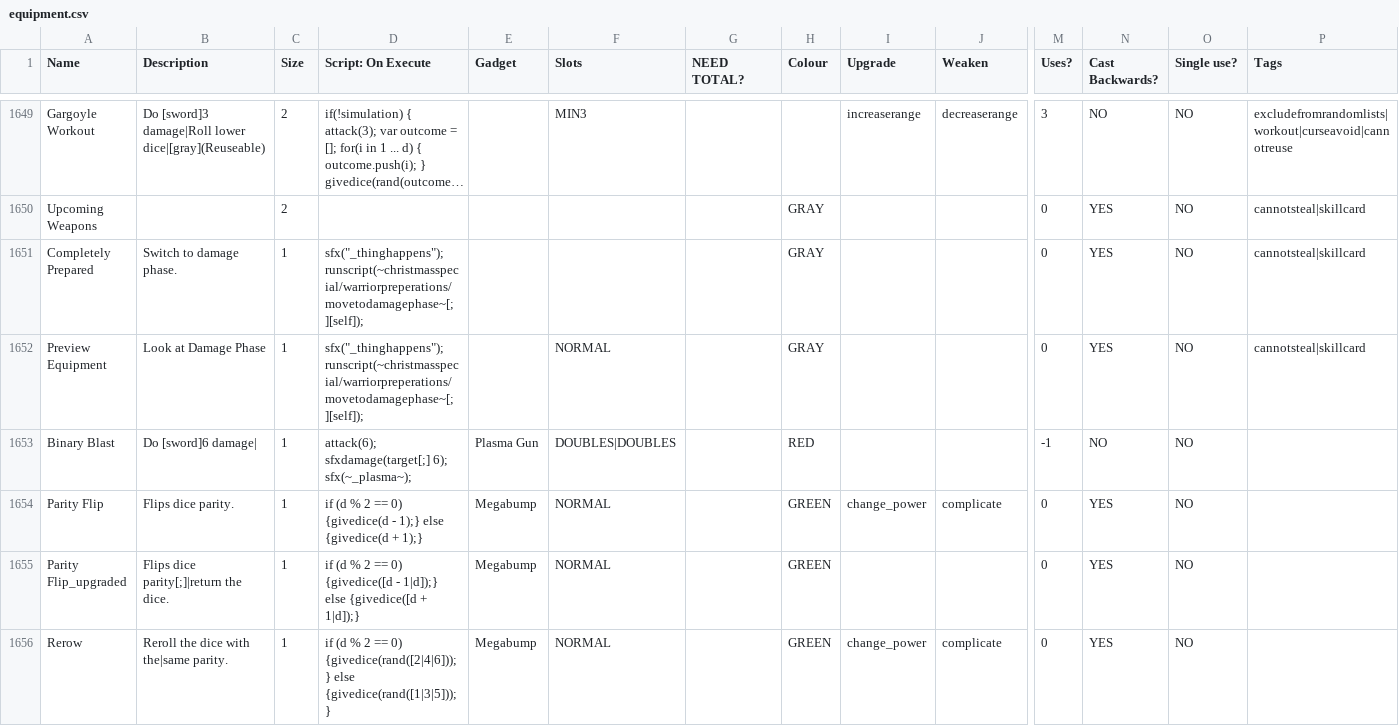
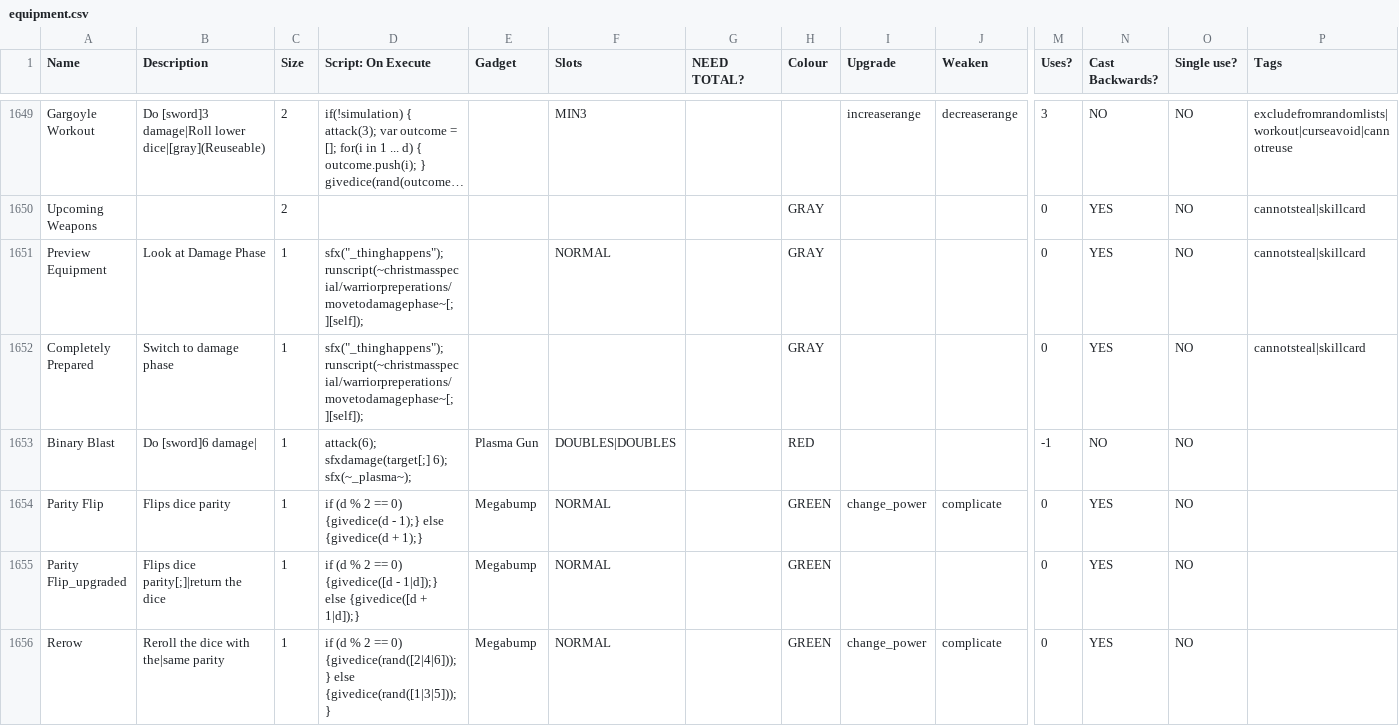
Before and after one commit to godisgoodmatt/christmasspecial, a CSV file: _append/data/text/equipment.csv, drawn as a sheet; only a part is shown, gaps mark what is left out; long unchanged cells end in …; removed rows and columns are numbered as before the commit, all else as after; rows hold the shown columns only; the diff covers the shown part only; the diff names each change by its address in the sheet, - before the commit and + after, or states it on an @@ line.

```diff
--- a/_append/data/text/equipment.csv
+++ b/_append/data/text/equipment.csv
-row 1651: Completely Prepared | Switch to damage phase. | 1 | sfx("_thinghappens"); runscript(~christmasspecial/warriorpreperations/movetodamagephase~[;][self]); |  |  |  | GRAY |  |  | 0 | YES | NO | cannotsteal|skillcard
+row 1652: Completely Prepared | Switch to damage phase | 1 | sfx("_thinghappens"); runscript(~christmasspecial/warriorpreperations/movetodamagephase~[;][self]); |  |  |  | GRAY |  |  | 0 | YES | NO | cannotsteal|skillcard
-B1654 (Description): Flips dice parity.
+B1654 (Description): Flips dice parity
-B1655 (Description): Flips dice parity[;]|return the dice.
+B1655 (Description): Flips dice parity[;]|return the dice
-B1656 (Description): Reroll the dice with the|same parity.
+B1656 (Description): Reroll the dice with the|same parity
```
Also changed, not shown: 3 removed rows and 34 edited cells elsewhere in this file, 1 other file.
